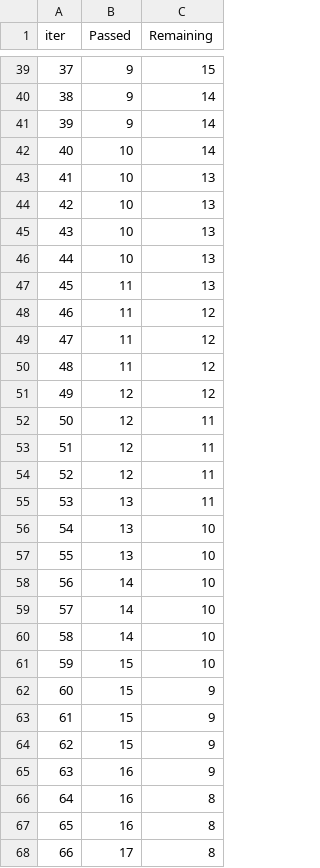
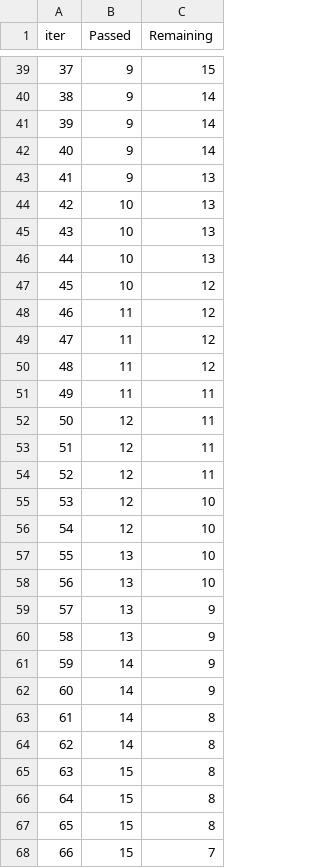
Before and after one commit to SUHAASSHETTY/Student_Performance_Indicator, a TSV file: catboost_info/time_left.tsv, drawn as a sheet; only a part is shown, gaps mark what is left out; the diff covers the shown part only.

```diff
--- a/catboost_info/time_left.tsv
+++ b/catboost_info/time_left.tsv
@@ -41,4 +41,4 @@ iter	Passed	Remaining
 39	9	14
-40	10	14
-41	10	13
+40	9	14
+41	9	13
 42	10	13
@@ -46,3 +46,3 @@ iter	Passed	Remaining
 44	10	13
-45	11	13
+45	10	12
 46	11	12
@@ -50,3 +50,3 @@ iter	Passed	Remaining
 48	11	12
-49	12	12
+49	11	11
 50	12	11
@@ -54,15 +54,15 @@ iter	Passed	Remaining
 52	12	11
-53	13	11
-54	13	10
+53	12	10
+54	12	10
 55	13	10
-56	14	10
-57	14	10
-58	14	10
-59	15	10
-60	15	9
-61	15	9
-62	15	9
-63	16	9
-64	16	8
-65	16	8
-66	17	8
+56	13	10
+57	13	9
+58	13	9
+59	14	9
+60	14	9
+61	14	8
+62	14	8
+63	15	8
+64	15	8
+65	15	8
+66	15	7
```
Also changed, not shown: 56 edited cells elsewhere in this file, 9 other files.
